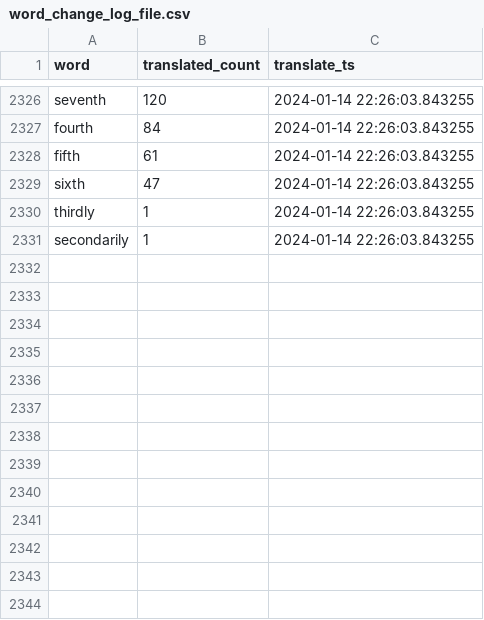
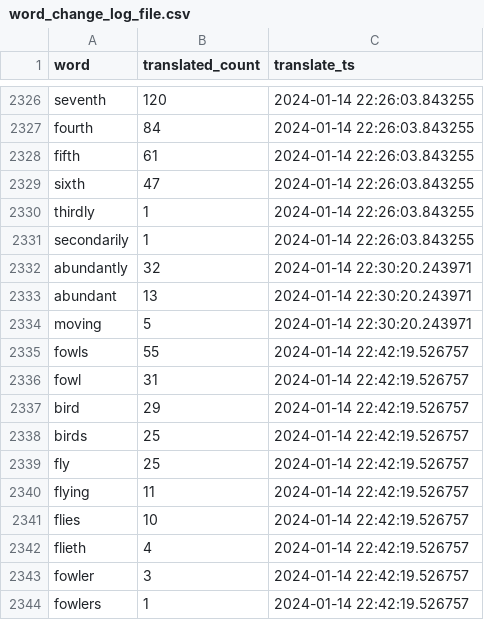
Before and after one commit to TraxData313/KJV-BG-translation, a CSV file: logs/word_change_log_file.csv, drawn as a sheet; only a part is shown, gaps mark what is left out; the diff names each change by its address in the sheet, - before the commit and + after, or states it on an @@ line.

```diff
--- a/logs/word_change_log_file.csv
+++ b/logs/word_change_log_file.csv
+row 2332: abundantly | 32 | 2024-01-14 22:30:20.243971
+row 2333: abundant | 13 | 2024-01-14 22:30:20.243971
+row 2334: moving | 5 | 2024-01-14 22:30:20.243971
+row 2335: fowls | 55 | 2024-01-14 22:42:19.526757
+row 2336: fowl | 31 | 2024-01-14 22:42:19.526757
+row 2337: bird | 29 | 2024-01-14 22:42:19.526757
+row 2338: birds | 25 | 2024-01-14 22:42:19.526757
+row 2339: fly | 25 | 2024-01-14 22:42:19.526757
+row 2340: flying | 11 | 2024-01-14 22:42:19.526757
+row 2341: flies | 10 | 2024-01-14 22:42:19.526757
+row 2342: flieth | 4 | 2024-01-14 22:42:19.526757
+row 2343: fowler | 3 | 2024-01-14 22:42:19.526757
+row 2344: fowlers | 1 | 2024-01-14 22:42:19.526757
```
Also changed, not shown: 6 other files.
